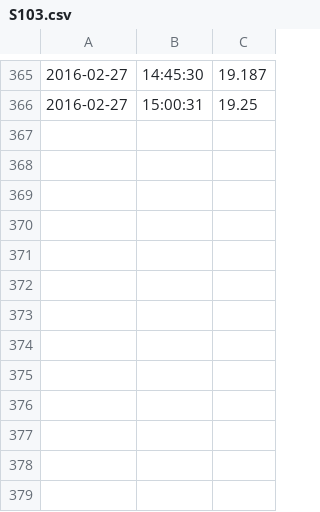
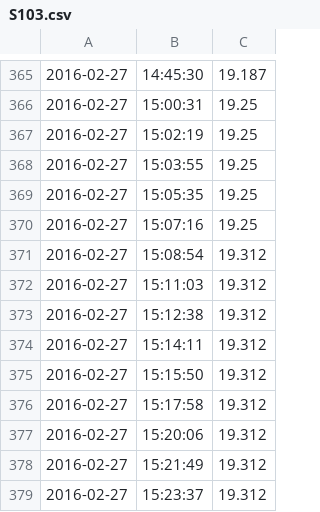
Before and after one commit to atecce/OASIS, a CSV file: BBB/readings/S103.csv, drawn as a sheet; only a part is shown, gaps mark what is left out.

```diff
--- a/BBB/readings/S103.csv
+++ b/BBB/readings/S103.csv
@@ -366 +366,14 @@
 2016-02-27, 15:00:31, 19.25
+2016-02-27, 15:02:19, 19.25
+2016-02-27, 15:03:55, 19.25
+2016-02-27, 15:05:35, 19.25
+2016-02-27, 15:07:16, 19.25
+2016-02-27, 15:08:54, 19.312
+2016-02-27, 15:11:03, 19.312
+2016-02-27, 15:12:38, 19.312
+2016-02-27, 15:14:11, 19.312
+2016-02-27, 15:15:50, 19.312
+2016-02-27, 15:17:58, 19.312
+2016-02-27, 15:20:06, 19.312
+2016-02-27, 15:21:49, 19.312
+2016-02-27, 15:23:37, 19.312
```
Also changed, not shown: BBB/readings/S202.csv, BBB/readings/S203.csv, 11 other files.
